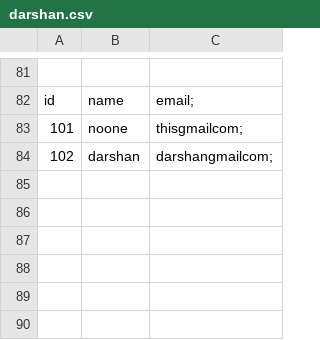
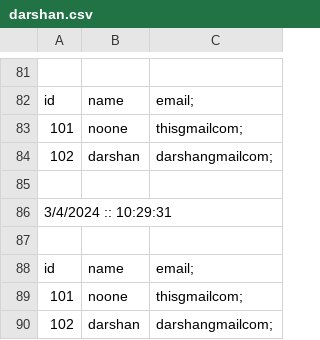
Before and after one commit to DarshanChandegara/EmployeeDatabase, a CSV file: EmployeeDatabase/BackUp/darshan.csv, drawn as a sheet; only a part is shown, gaps mark what is left out.

```diff
--- a/EmployeeDatabase/BackUp/darshan.csv
+++ b/EmployeeDatabase/BackUp/darshan.csv
@@ -84 +84,7 @@ id,name,email;
 102,darshan,darshangmailcom;
+
+3/4/2024 :: 10:29:31
+
+id,name,email;
+101,noone,thisgmailcom;
+102,darshan,darshangmailcom;
```
Also changed, not shown: EmployeeDatabase/BackUp/Department.csv, EmployeeDatabase/BackUp/Employee.csv, 20 other files.
